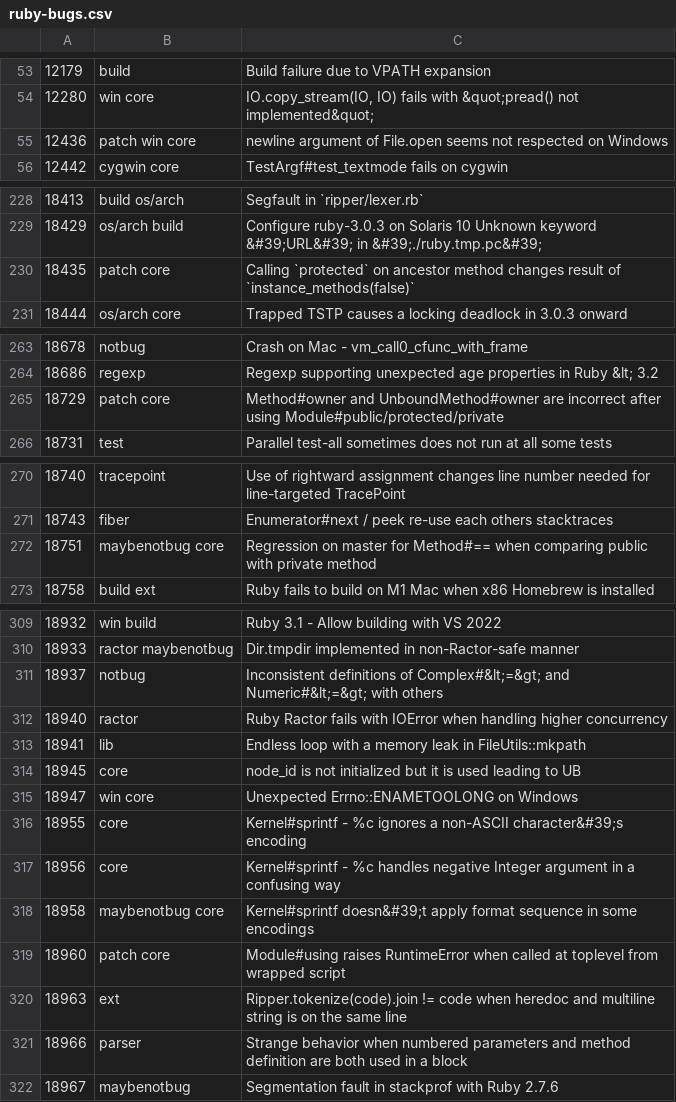
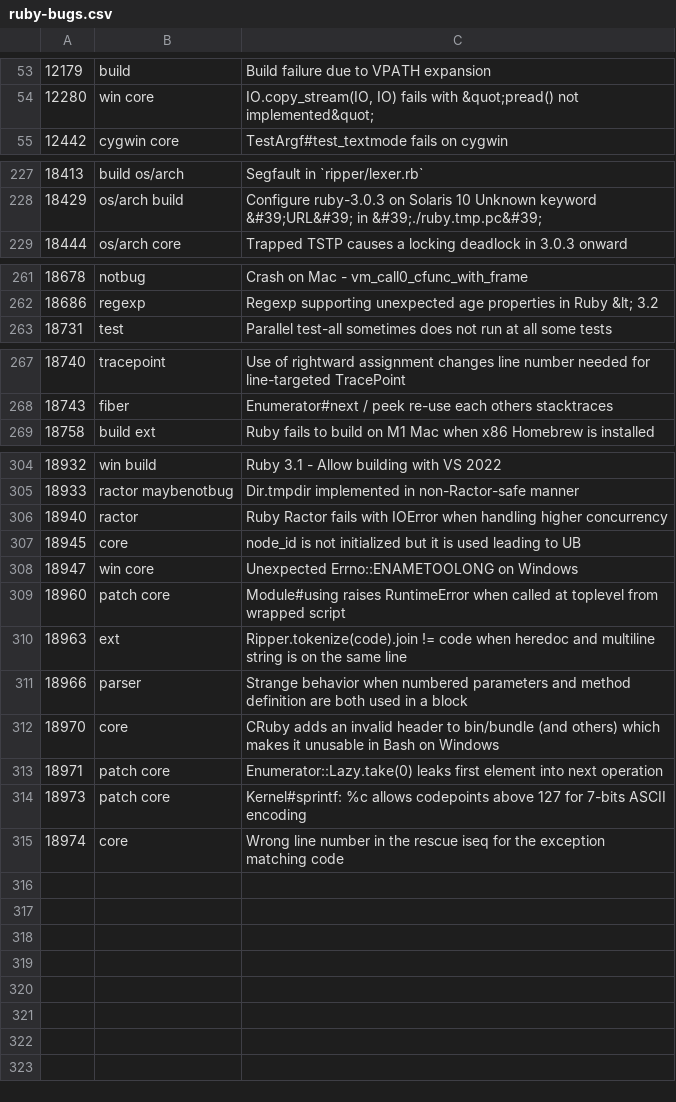
Before and after one commit to jeremyevans/tagged-ruby-bugs, a CSV file: ruby-bugs.csv, drawn as a sheet; only a part is shown, gaps mark what is left out; removed rows and columns are numbered as before the commit, all else as after; the diff covers the shown part only; the diff names each change by its address in the sheet, - before the commit and + after, or states it on an @@ line.

Commit message:
Update Ruby bugs

```diff
--- a/ruby-bugs.csv
+++ b/ruby-bugs.csv
-row 55: 12436 | patch win core | newline argument of File.open seems not respected on Windows
-row 230: 18435 | patch core | Calling `protected` on ancestor method changes result of `instance_methods(false)`
-row 265: 18729 | patch core | Method#owner and UnboundMethod#owner are incorrect after using Module#public/protected/private
-row 272: 18751 | maybenotbug core | Regression on master for Method#== when comparing public with private method
-row 311: 18937 | notbug | Inconsistent definitions of Complex#&lt;=&gt; and Numeric#&lt;=&gt; with others
-row 313: 18941 | lib | Endless loop with a memory leak in FileUtils::mkpath
-row 316: 18955 | core | Kernel#sprintf - %c ignores a non-ASCII character&#39;s encoding
-row 317: 18956 | core | Kernel#sprintf - %c handles negative Integer argument in a confusing way
-row 318: 18958 | maybenotbug core | Kernel#sprintf doesn&#39;t apply format sequence in some encodings
-row 322: 18967 | maybenotbug | Segmentation fault in stackprof with Ruby 2.7.6
+row 312: 18970 | core | CRuby adds an invalid header to bin/bundle (and others) which makes it unusable in Bash on Windows
+row 313: 18971 | patch core | Enumerator::Lazy.take(0) leaks first element into next operation
+row 314: 18973 | patch core | Kernel#sprintf: %c allows codepoints above 127 for 7-bits ASCII encoding
+row 315: 18974 | core | Wrong line number in the rescue iseq for the exception matching code
```
Also changed, not shown: 1 removed row and 2 edited cells elsewhere in this file.
